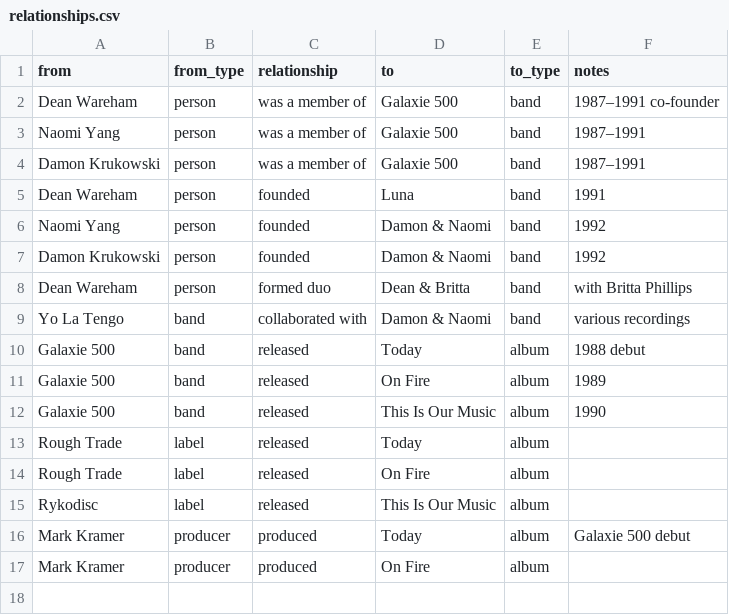
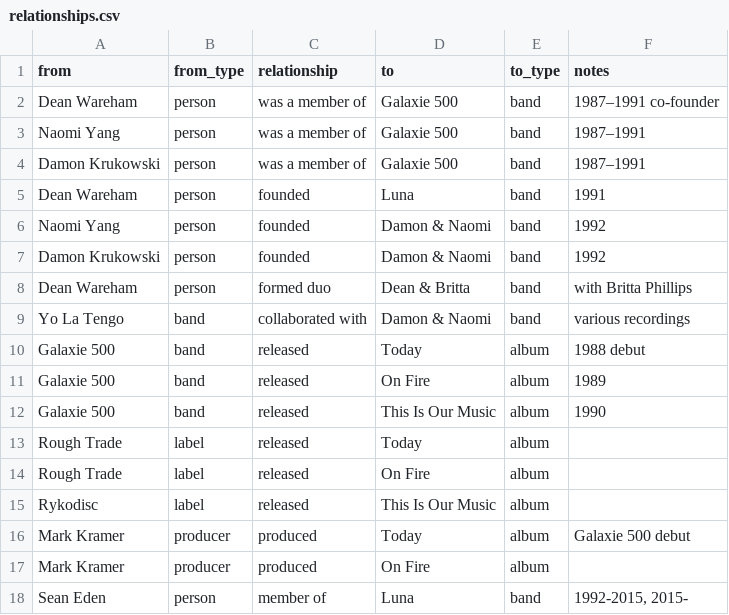
Before and after one commit to grange85/ahfow-music-graph, a CSV file: relationships.csv, drawn as a sheet.

```diff
--- a/relationships.csv
+++ b/relationships.csv
@@ -17 +17,2 @@ Mark Kramer,producer,produced,Today,album,Galaxie 500 debut
 Mark Kramer,producer,produced,On Fire,album,
+Sean Eden, person,member of,Luna,band,"1992-2015, 2015-"
```
Also changed, not shown: 2 other files.
